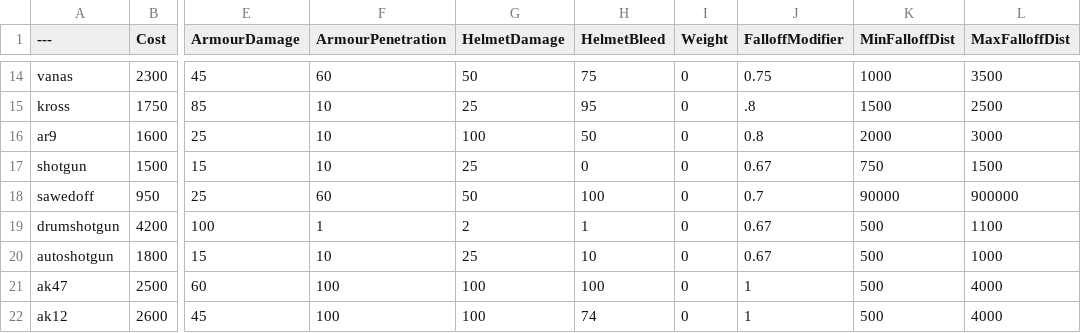
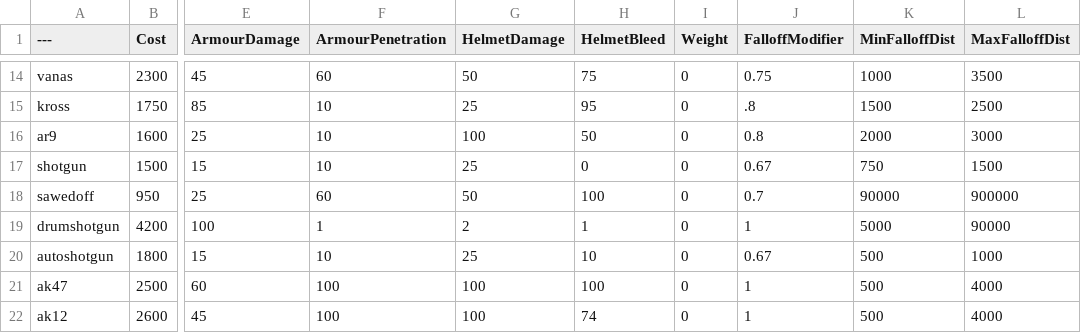
Before and after one commit to Brycen12345678/BalancingTable, a CSV file: BalancingTable.csv, drawn as a sheet; only a part is shown, gaps mark what is left out; the diff names each change by its address in the sheet, - before the commit and + after, or states it on an @@ line.

Commit message:
Update BalancingTable.csv

```diff
--- a/BalancingTable.csv
+++ b/BalancingTable.csv
-J19 (FalloffModifier): 0.67
+J19 (FalloffModifier): 1
-K19 (MinFalloffDist): 500
+K19 (MinFalloffDist): 5000
-L19 (MaxFalloffDist): 1100
+L19 (MaxFalloffDist): 90000
```
